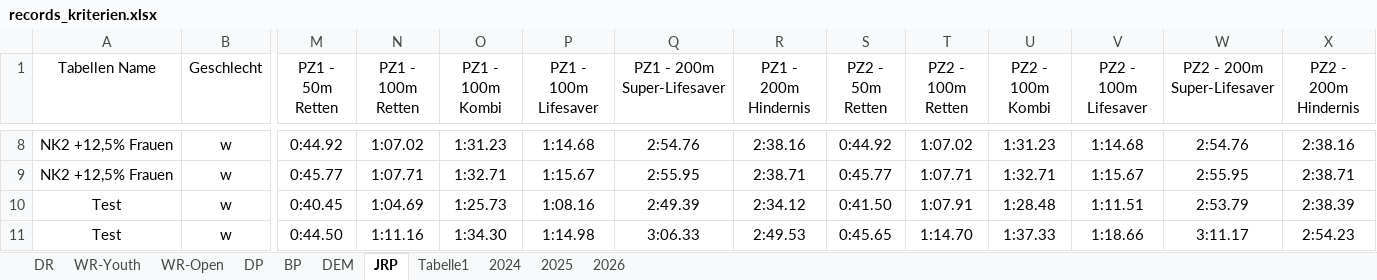
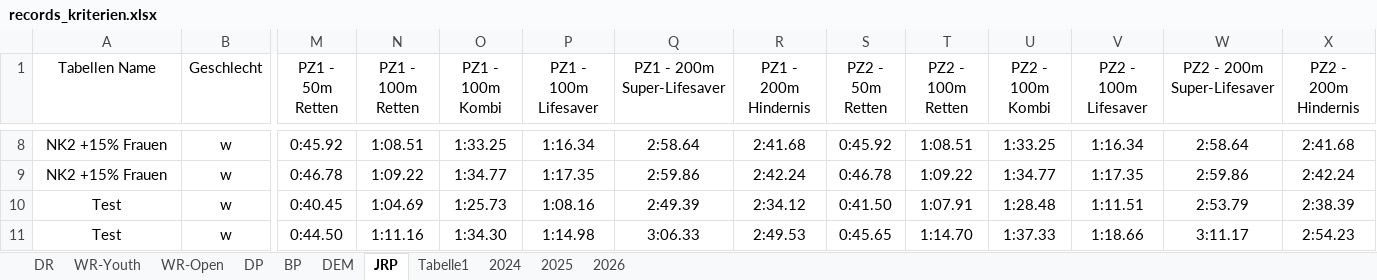
Before and after one commit to jp-gnad/Lifesaving_Baden, an Excel workbook: web/utilities/records_kriterien.xlsx, sheet JRP, drawn as a sheet; only a part is shown, gaps mark what is left out; values as stored, in another font and other column widths than the file's, no borders; table styles not drawn; the diff covers the shown part only; the diff names each change by its address in the sheet, - before the commit and + after, or states it on an @@ line.

```diff
--- a/web/utilities/records_kriterien.xlsx (sheet JRP)
+++ b/web/utilities/records_kriterien.xlsx (sheet JRP)
-A8:A9 (Tabellen Name): NK2 +12,5% Frauen
+A8:A9 (Tabellen Name): NK2 +15% Frauen
-M8 (PZ1 - 50m Retten): 0:44.92
+M8 (PZ1 - 50m Retten): 0:45.92
-N8 (PZ1 - 100m Retten): 1:07.02
+N8 (PZ1 - 100m Retten): 1:08.51
-O8 (PZ1 - 100m Kombi): 1:31.23
+O8 (PZ1 - 100m Kombi): 1:33.25
-P8 (PZ1 - 100m Lifesaver): 1:14.68
+P8 (PZ1 - 100m Lifesaver): 1:16.34
-Q8 (PZ1 - 200m Super-Lifesaver): 2:54.76
+Q8 (PZ1 - 200m Super-Lifesaver): 2:58.64
-R8 (PZ1 - 200m Hindernis): 2:38.16
+R8 (PZ1 - 200m Hindernis): 2:41.68
-S8 (PZ2 - 50m Retten): 0:44.92
+S8 (PZ2 - 50m Retten): 0:45.92
-T8 (PZ2 - 100m Retten): 1:07.02
+T8 (PZ2 - 100m Retten): 1:08.51
-U8 (PZ2 - 100m Kombi): 1:31.23
+U8 (PZ2 - 100m Kombi): 1:33.25
-V8 (PZ2 - 100m Lifesaver): 1:14.68
+V8 (PZ2 - 100m Lifesaver): 1:16.34
-W8 (PZ2 - 200m Super-Lifesaver): 2:54.76
+W8 (PZ2 - 200m Super-Lifesaver): 2:58.64
-X8 (PZ2 - 200m Hindernis): 2:38.16
+X8 (PZ2 - 200m Hindernis): 2:41.68
-M9 (PZ1 - 50m Retten): 0:45.77
+M9 (PZ1 - 50m Retten): 0:46.78
-N9 (PZ1 - 100m Retten): 1:07.71
+N9 (PZ1 - 100m Retten): 1:09.22
-O9 (PZ1 - 100m Kombi): 1:32.71
+O9 (PZ1 - 100m Kombi): 1:34.77
-P9 (PZ1 - 100m Lifesaver): 1:15.67
+P9 (PZ1 - 100m Lifesaver): 1:17.35
-Q9 (PZ1 - 200m Super-Lifesaver): 2:55.95
+Q9 (PZ1 - 200m Super-Lifesaver): 2:59.86
-R9 (PZ1 - 200m Hindernis): 2:38.71
+R9 (PZ1 - 200m Hindernis): 2:42.24
-S9 (PZ2 - 50m Retten): 0:45.77
+S9 (PZ2 - 50m Retten): 0:46.78
-T9 (PZ2 - 100m Retten): 1:07.71
+T9 (PZ2 - 100m Retten): 1:09.22
-U9 (PZ2 - 100m Kombi): 1:32.71
+U9 (PZ2 - 100m Kombi): 1:34.77
-V9 (PZ2 - 100m Lifesaver): 1:15.67
+V9 (PZ2 - 100m Lifesaver): 1:17.35
-W9 (PZ2 - 200m Super-Lifesaver): 2:55.95
+W9 (PZ2 - 200m Super-Lifesaver): 2:59.86
-X9 (PZ2 - 200m Hindernis): 2:38.71
+X9 (PZ2 - 200m Hindernis): 2:42.24
```
Also changed, not shown: 52 edited cells elsewhere in this sheet, sheet Tabelle1.
